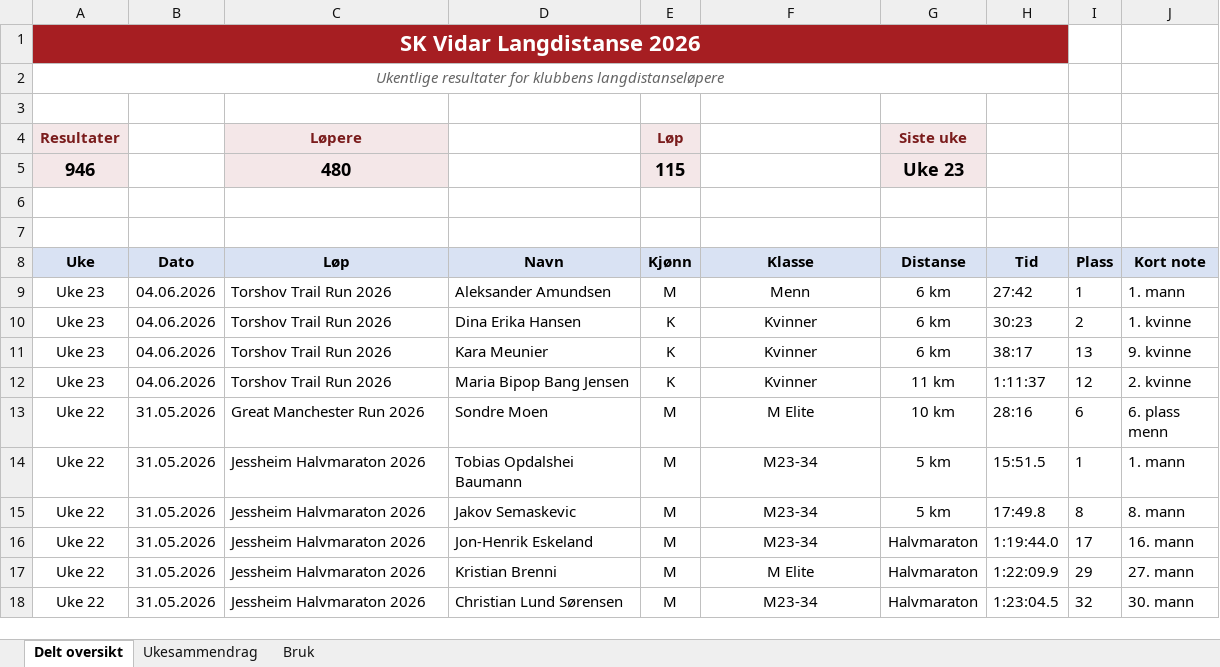
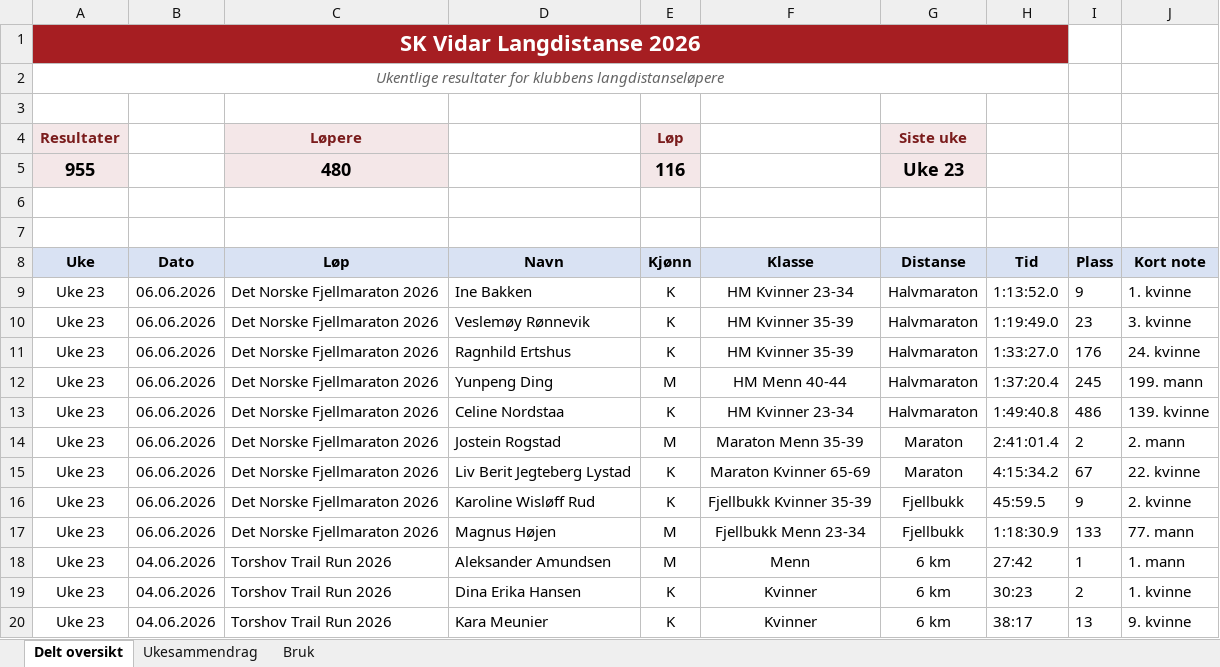
Before and after one commit to gustavByte/sk-vidar-2026-resultater, an Excel workbook: data/delt_oversikt/SK Vidar Langdistanse 2026.xlsx, sheet Delt oversikt, drawn as a sheet; only a part is shown; the shorter side is filled out with more unchanged rows; values as stored, in another font and other column widths than the file's, no borders; table styles not drawn; the diff names each change by its address in the sheet, - before the commit and + after, or states it on an @@ line.

Commit message:
Add Det Norske Fjellmaraton results

```diff
--- a/data/delt_oversikt/SK Vidar Langdistanse 2026.xlsx (sheet Delt oversikt)
+++ b/data/delt_oversikt/SK Vidar Langdistanse 2026.xlsx (sheet Delt oversikt)
-A5 (Uke): 946
+A5 (Uke): 955
-E5 (Kjønn): 115
+E5 (Kjønn): 116
+row 9: Uke 23 | 06.06.2026 | Det Norske Fjellmaraton 2026 | Ine Bakken | K | HM Kvinner 23-34 | Halvmaraton | 1:13:52.0 | 9 | 1. kvinne
+row 10: Uke 23 | 06.06.2026 | Det Norske Fjellmaraton 2026 | Veslemøy Rønnevik | K | HM Kvinner 35-39 | Halvmaraton | 1:19:49.0 | 23 | 3. kvinne
+row 11: Uke 23 | 06.06.2026 | Det Norske Fjellmaraton 2026 | Ragnhild Ertshus | K | HM Kvinner 35-39 | Halvmaraton | 1:33:27.0 | 176 | 24. kvinne
+row 12: Uke 23 | 06.06.2026 | Det Norske Fjellmaraton 2026 | Yunpeng Ding | M | HM Menn 40-44 | Halvmaraton | 1:37:20.4 | 245 | 199. mann
+row 13: Uke 23 | 06.06.2026 | Det Norske Fjellmaraton 2026 | Celine Nordstaa | K | HM Kvinner 23-34 | Halvmaraton | 1:49:40.8 | 486 | 139. kvinne
+row 14: Uke 23 | 06.06.2026 | Det Norske Fjellmaraton 2026 | Jostein Rogstad | M | Maraton Menn 35-39 | Maraton | 2:41:01.4 | 2 | 2. mann
+row 15: Uke 23 | 06.06.2026 | Det Norske Fjellmaraton 2026 | Liv Berit Jegteberg Lystad | K | Maraton Kvinner 65-69 | Maraton | 4:15:34.2 | 67 | 22. kvinne
+row 16: Uke 23 | 06.06.2026 | Det Norske Fjellmaraton 2026 | Karoline Wisløff Rud | K | Fjellbukk Kvinner 35-39 | Fjellbukk | 45:59.5 | 9 | 2. kvinne
+row 17: Uke 23 | 06.06.2026 | Det Norske Fjellmaraton 2026 | Magnus Højen | M | Fjellbukk Menn 23-34 | Fjellbukk | 1:18:30.9 | 133 | 77. mann
```
Also changed, not shown: sheet Ukesammendrag, 2 other files.
